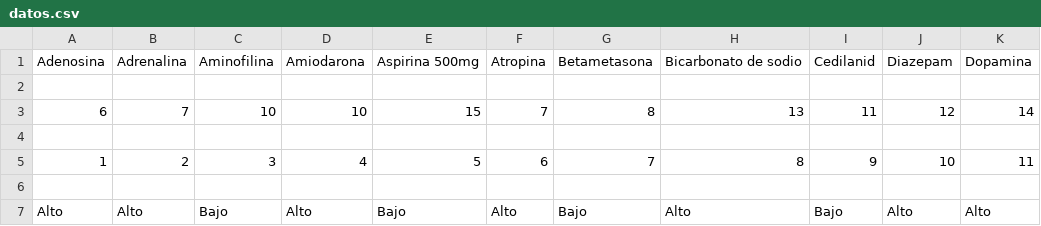
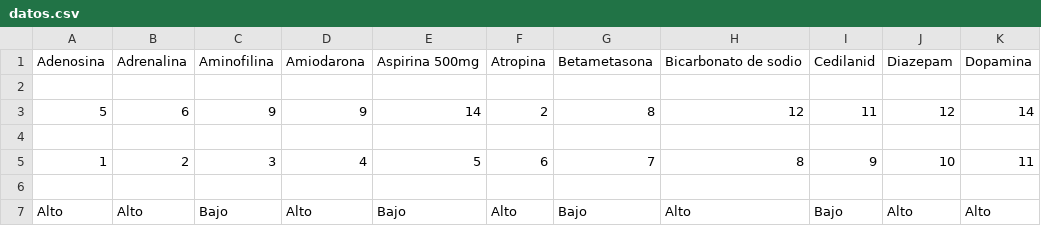
Before and after one commit to alejoc13/CARROPARO, a CSV file: datos.csv, drawn as a sheet; only a part is shown; the diff names each change by its address in the sheet, - before the commit and + after, or states it on an @@ line.

```diff
--- a/datos.csv
+++ b/datos.csv
-A3: 6
+A3: 5
-B3: 7
+B3: 6
-C3: 10
+C3: 9
-D3: 10
+D3: 9
-E3: 15
+E3: 14
-F3: 7
+F3: 2
-H3: 13
+H3: 12
```
Also changed, not shown: 1 other file.
